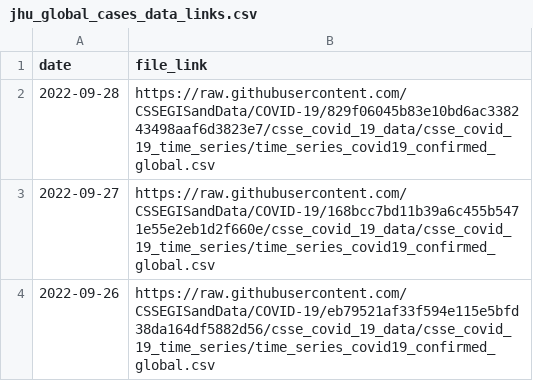
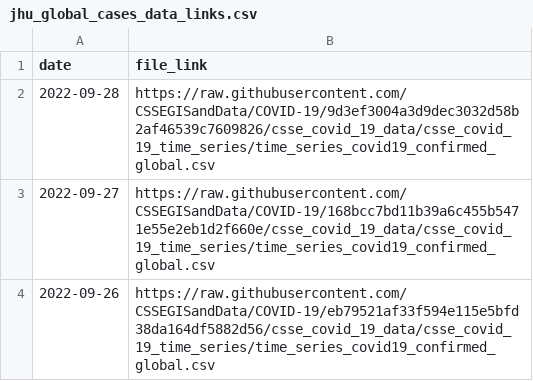
Before and after one commit to Serena-Wang/covidData, a CSV file: data/jhu_global_cases_data_links.csv, drawn as a sheet; only a part is shown.

```diff
--- a/data/jhu_global_cases_data_links.csv
+++ b/data/jhu_global_cases_data_links.csv
@@ -1,3 +1,3 @@
 "date","file_link"
-2022-09-28,"https://raw.githubusercontent.com/CSSEGISandData/COVID-19/829f06045b83e10bd6ac338243498aaf6d3823e7/csse_covid_19_data/csse_covid_19_time_series/time_series_covid19_confirmed_global.csv"
+2022-09-28,"https://raw.githubusercontent.com/CSSEGISandData/COVID-19/9d3ef3004a3d9dec3032d58b2af46539c7609826/csse_covid_19_data/csse_covid_19_time_series/time_series_covid19_confirmed_global.csv"
 2022-09-27,"https://raw.githubusercontent.com/CSSEGISandData/COVID-19/168bcc7bd11b39a6c455b5471e55e2eb1d2f660e/csse_covid_19_data/csse_covid_19_time_series/time_series_covid19_confirmed_global.csv"
```
Also changed, not shown: data/jhu_global_deaths_data_links.csv, data/jhu_us_cases_data_links.csv, 1 other file.
